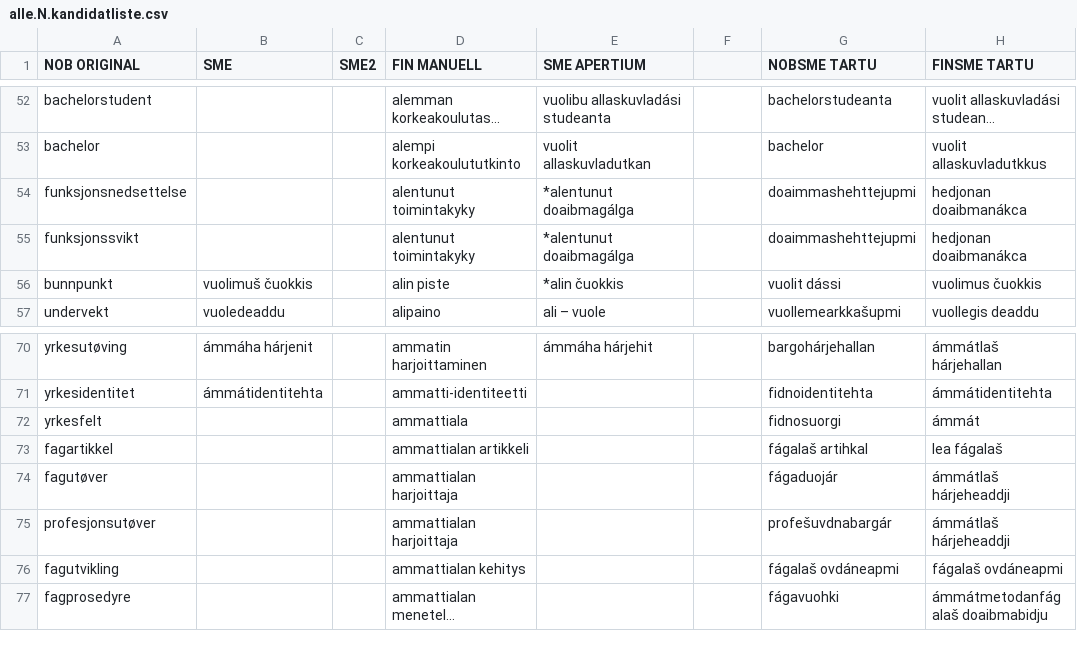
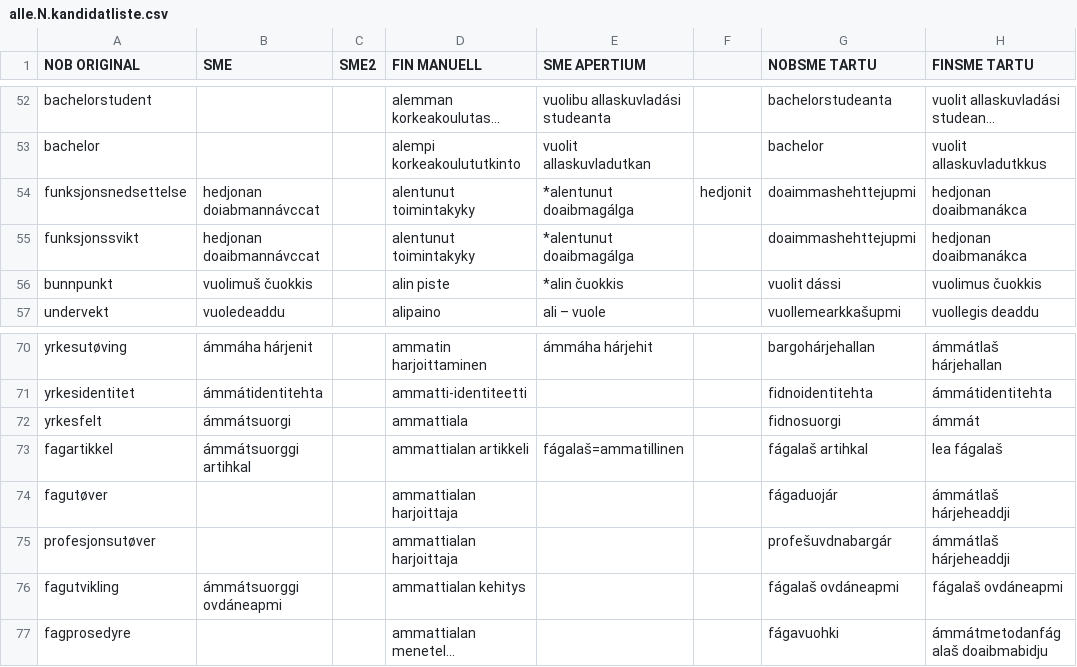
Before and after one commit to giellalt/term-sme-x-nursing, a CSV file: materiale/norsk/grunnleggende_sykepleie/alle.N.kandidatliste.csv, drawn as a sheet; only a part is shown, gaps mark what is left out; long unchanged cells end in …; the diff covers the shown part only; the diff names each change by its address in the sheet, - before the commit and + after, or states it on an @@ line.

```diff
--- a/materiale/norsk/grunnleggende_sykepleie/alle.N.kandidatliste.csv
+++ b/materiale/norsk/grunnleggende_sykepleie/alle.N.kandidatliste.csv
-B54 (SME): (empty)
+B54 (SME): hedjonan doiabmannávccat
-F54: (empty)
+F54: hedjonit
-B55 (SME): (empty)
+B55 (SME): hedjonan doaibmannávccat
-B72 (SME): (empty)
+B72 (SME): ámmátsuorgi
-B73 (SME): (empty)
+B73 (SME): ámmátsuorggi artihkal
-E73 (SME APERTIUM): (empty)
+E73 (SME APERTIUM): fágalaš=ammatillinen
-B76 (SME): (empty)
+B76 (SME): ámmátsuorggi ovdáneapmi
```
Also changed, not shown: 29 edited cells elsewhere in this file.
